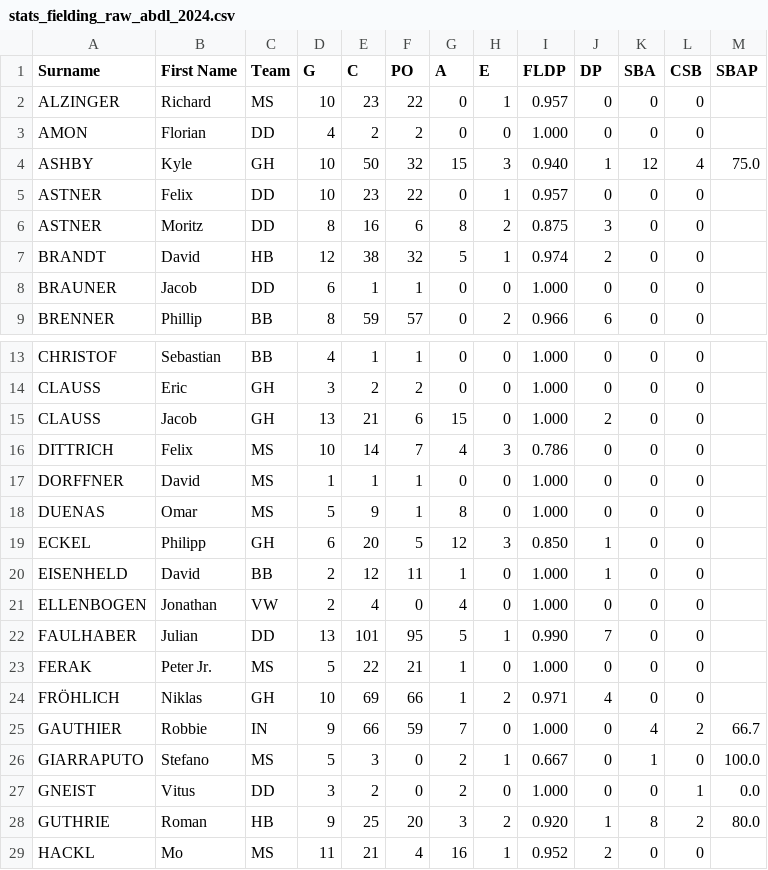
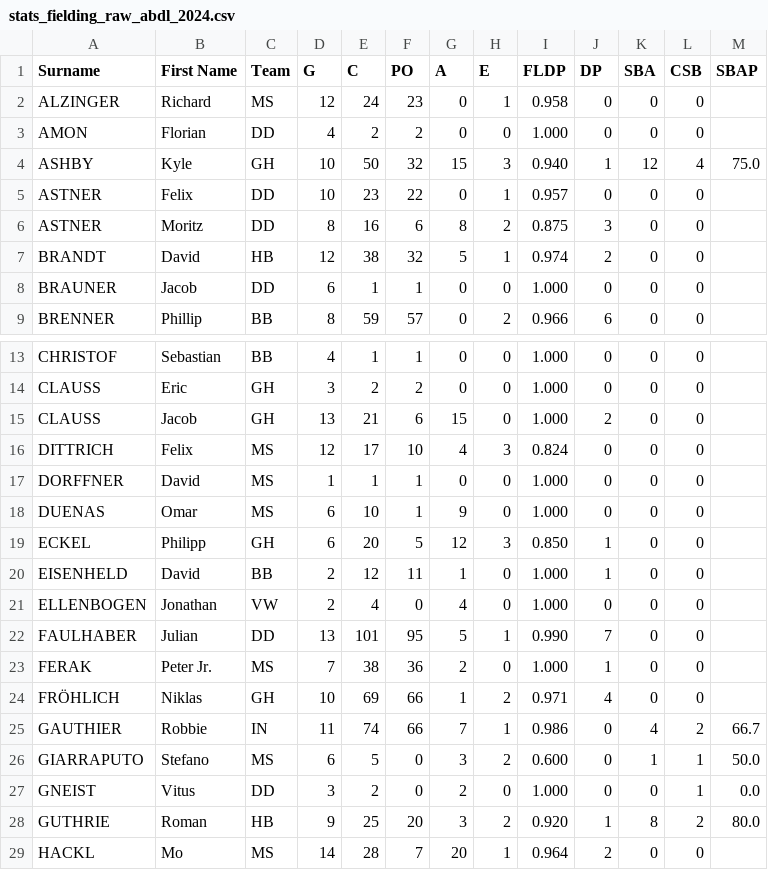
Before and after one commit to tonper19/ballgame, a CSV file: data/csv/stats_fielding_raw_abdl_2024.csv, drawn as a sheet; only a part is shown, gaps mark what is left out; the diff covers the shown part only; the diff names each change by its address in the sheet, - before the commit and + after, or states it on an @@ line.

```diff
--- a/data/csv/stats_fielding_raw_abdl_2024.csv
+++ b/data/csv/stats_fielding_raw_abdl_2024.csv
-D2 (G): 10
+D2 (G): 12
-E2 (C): 23
+E2 (C): 24
-F2 (PO): 22
+F2 (PO): 23
-I2 (FLDP): 0.957
+I2 (FLDP): 0.958
-D16 (G): 10
+D16 (G): 12
-E16 (C): 14
+E16 (C): 17
-F16 (PO): 7
+F16 (PO): 10
-I16 (FLDP): 0.786
+I16 (FLDP): 0.824
-D18 (G): 5
+D18 (G): 6
-E18 (C): 9
+E18 (C): 10
-G18 (A): 8
+G18 (A): 9
-D23 (G): 5
+D23 (G): 7
-E23 (C): 22
+E23 (C): 38
-F23 (PO): 21
+F23 (PO): 36
-G23 (A): 1
+G23 (A): 2
-J23 (DP): 0
+J23 (DP): 1
-D25 (G): 9
+D25 (G): 11
-E25 (C): 66
+E25 (C): 74
-F25 (PO): 59
+F25 (PO): 66
-H25 (E): 0
+H25 (E): 1
-I25 (FLDP): 1.000
+I25 (FLDP): 0.986
-D26 (G): 5
+D26 (G): 6
-E26 (C): 3
+E26 (C): 5
-G26 (A): 2
+G26 (A): 3
-H26 (E): 1
+H26 (E): 2
-I26 (FLDP): 0.667
+I26 (FLDP): 0.600
-L26 (CSB): 0
+L26 (CSB): 1
-M26 (SBAP): 100.0
+M26 (SBAP): 50.0
-D29 (G): 11
+D29 (G): 14
-E29 (C): 21
+E29 (C): 28
-F29 (PO): 4
+F29 (PO): 7
-G29 (A): 16
+G29 (A): 20
-I29 (FLDP): 0.952
+I29 (FLDP): 0.964
```
Also changed, not shown: 2 added rows and 80 edited cells elsewhere in this file, data/csv/stats_batting_raw_sbl_2024.csv, data/csv/stats_batting_raw_shk_2024.csv, 16 other files.
